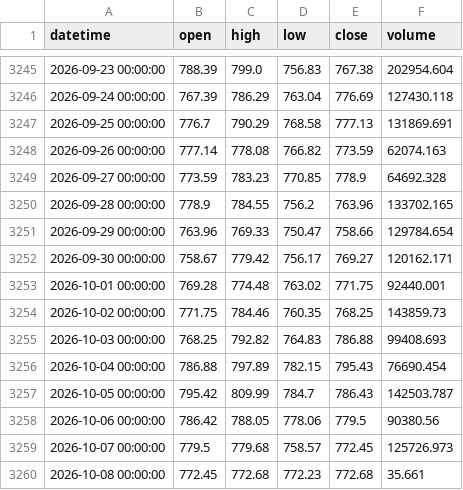
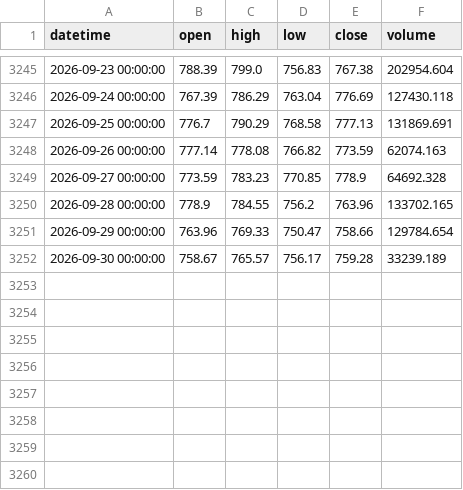
Before and after one commit to a1247504226-ai/main_bian_test, a CSV file: case/历史回测2-MACD-X策略/data/BNBUSDT_1d.csv, drawn as a sheet; only a part is shown, gaps mark what is left out.

```diff
--- a/case/历史回测2-MACD-X策略/data/BNBUSDT_1d.csv
+++ b/case/历史回测2-MACD-X策略/data/BNBUSDT_1d.csv
@@ -3251,10 +3251,2 @@ datetime,open,high,low,close,volume
 2026-09-29 00:00:00,763.96,769.33,750.47,758.66,129784.654
-2026-09-30 00:00:00,758.67,779.42,756.17,769.27,120162.171
-2026-10-01 00:00:00,769.28,774.48,763.02,771.75,92440.001
-2026-10-02 00:00:00,771.75,784.46,760.35,768.25,143859.73
-2026-10-03 00:00:00,768.25,792.82,764.83,786.88,99408.693
-2026-10-04 00:00:00,786.88,797.89,782.15,795.43,76690.454
-2026-10-05 00:00:00,795.42,809.99,784.7,786.43,142503.787
-2026-10-06 00:00:00,786.42,788.05,778.06,779.5,90380.56
-2026-10-07 00:00:00,779.5,779.68,758.57,772.45,125726.973
-2026-10-08 00:00:00,772.45,772.68,772.23,772.68,35.661
+2026-09-30 00:00:00,758.67,765.57,756.17,759.28,33239.189
```
Also changed, not shown: case/历史回测2-MACD-X策略/data/BTCUSDT_1d.csv, case/历史回测2-MACD-X策略/data/DOGEUSDT_1d.csv, 21 other files.
